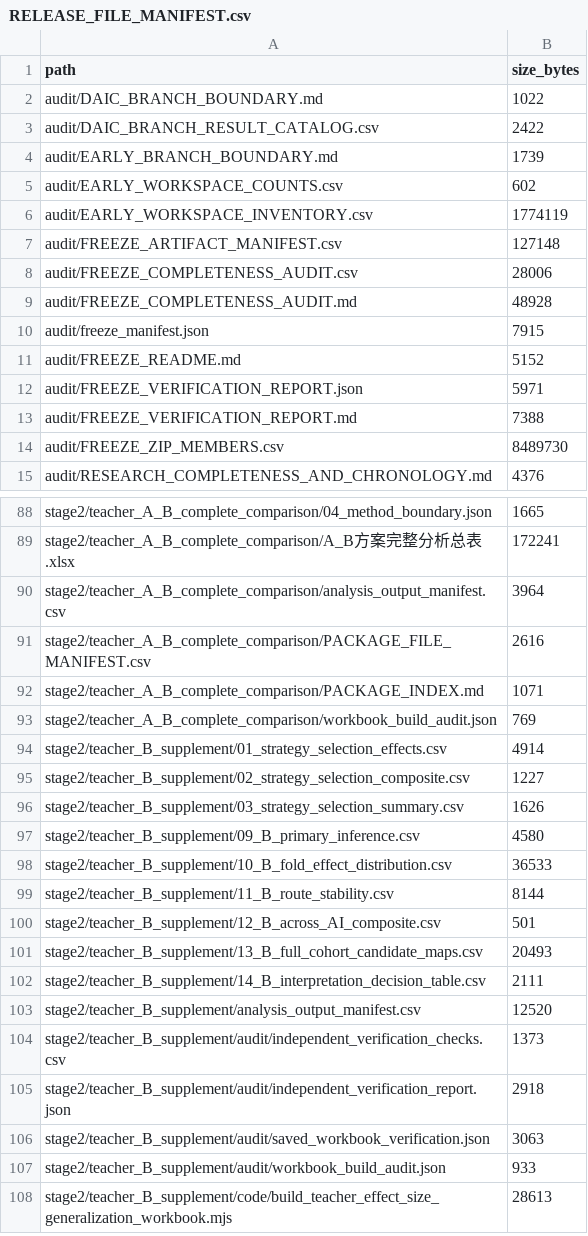
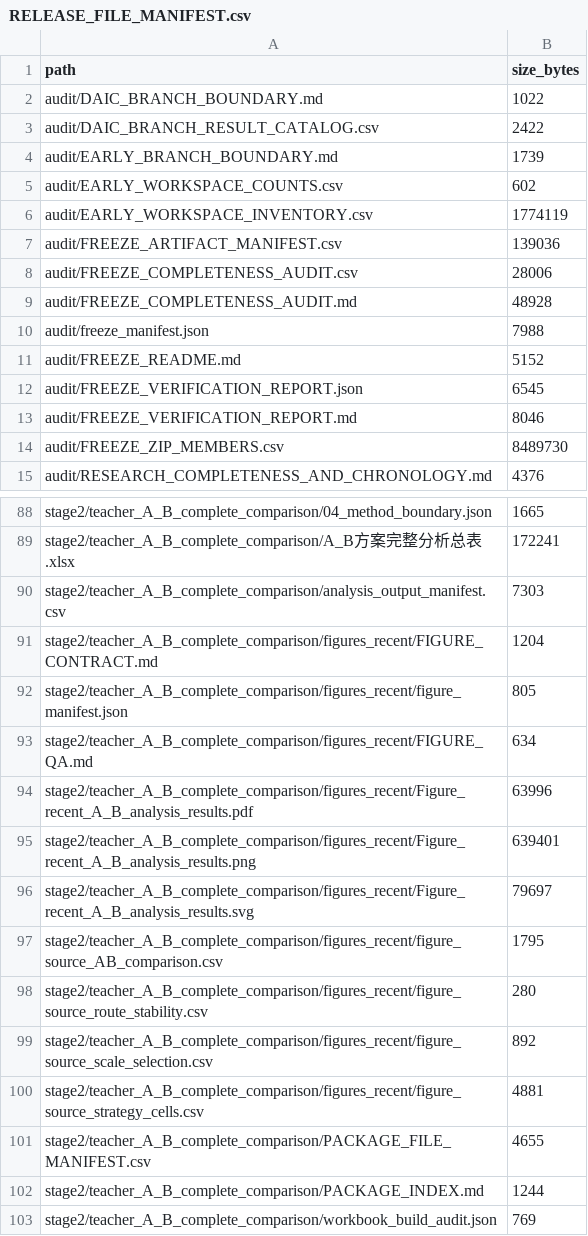
Before and after one commit to jersery66/HAMD-PHQ, a CSV file: freeze_20260912/RELEASE_FILE_MANIFEST.csv, drawn as a sheet; only a part is shown, gaps mark what is left out; the shorter side is filled out with more unchanged rows.

```diff
--- a/freeze_20260912/RELEASE_FILE_MANIFEST.csv
+++ b/freeze_20260912/RELEASE_FILE_MANIFEST.csv
@@ -6,9 +6,9 @@ audit/EARLY_WORKSPACE_COUNTS.csv,602
 audit/EARLY_WORKSPACE_INVENTORY.csv,1774119
-audit/FREEZE_ARTIFACT_MANIFEST.csv,127148
+audit/FREEZE_ARTIFACT_MANIFEST.csv,139036
 audit/FREEZE_COMPLETENESS_AUDIT.csv,28006
 audit/FREEZE_COMPLETENESS_AUDIT.md,48928
-audit/freeze_manifest.json,7915
+audit/freeze_manifest.json,7988
 audit/FREEZE_README.md,5152
-audit/FREEZE_VERIFICATION_REPORT.json,5971
-audit/FREEZE_VERIFICATION_REPORT.md,7388
+audit/FREEZE_VERIFICATION_REPORT.json,6545
+audit/FREEZE_VERIFICATION_REPORT.md,8046
 audit/FREEZE_ZIP_MEMBERS.csv,8489730
@@ -89,5 +89,15 @@ stage2/teacher_A_B_complete_comparison/04_method_boundary.json,1665
 stage2/teacher_A_B_complete_comparison/A_B方案完整分析总表.xlsx,172241
-stage2/teacher_A_B_complete_comparison/analysis_output_manifest.csv,3964
-stage2/teacher_A_B_complete_comparison/PACKAGE_FILE_MANIFEST.csv,2616
-stage2/teacher_A_B_complete_comparison/PACKAGE_INDEX.md,1071
+stage2/teacher_A_B_complete_comparison/analysis_output_manifest.csv,7303
+stage2/teacher_A_B_complete_comparison/figures_recent/FIGURE_CONTRACT.md,1204
+stage2/teacher_A_B_complete_comparison/figures_recent/figure_manifest.json,805
+stage2/teacher_A_B_complete_comparison/figures_recent/FIGURE_QA.md,634
+stage2/teacher_A_B_complete_comparison/figures_recent/Figure_recent_A_B_analysis_results.pdf,63996
+stage2/teacher_A_B_complete_comparison/figures_recent/Figure_recent_A_B_analysis_results.png,639401
+stage2/teacher_A_B_complete_comparison/figures_recent/Figure_recent_A_B_analysis_results.svg,79697
+stage2/teacher_A_B_complete_comparison/figures_recent/figure_source_AB_comparison.csv,1795
+stage2/teacher_A_B_complete_comparison/figures_recent/figure_source_route_stability.csv,280
+stage2/teacher_A_B_complete_comparison/figures_recent/figure_source_scale_selection.csv,892
+stage2/teacher_A_B_complete_comparison/figures_recent/figure_source_strategy_cells.csv,4881
+stage2/teacher_A_B_complete_comparison/PACKAGE_FILE_MANIFEST.csv,4655
+stage2/teacher_A_B_complete_comparison/PACKAGE_INDEX.md,1244
 stage2/teacher_A_B_complete_comparison/workbook_build_audit.json,769
```
Also changed, not shown: freeze_20260912/stage2/teacher_A_B_complete_comparison/PACKAGE_FILE_MANIFEST.csv, freeze_20260912/stage2/teacher_A_B_complete_comparison/analysis_output_manifest.csv, 16 other files.
